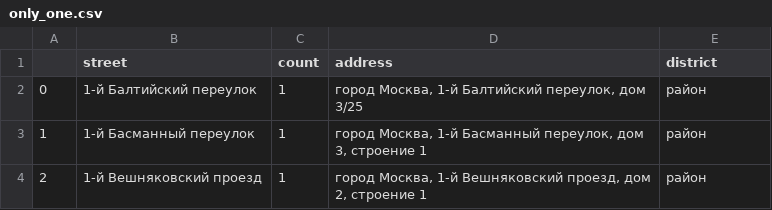
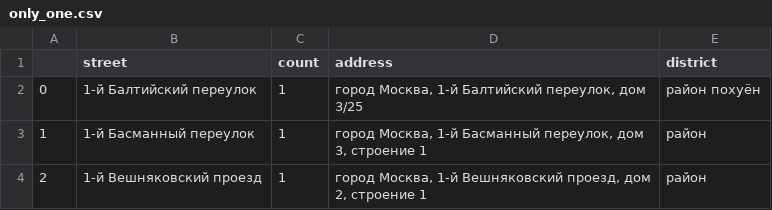
Before and after one commit to convair36/test, a CSV file: only_one.csv, drawn as a sheet; only a part is shown.

Commit message:
Update only_one.csv

```diff
--- a/only_one.csv
+++ b/only_one.csv
@@ -1,3 +1,3 @@
 ,street,count,address,district
-0, 1-й Балтийский переулок,1,"город Москва, 1-й Балтийский переулок, дом 3/25",район
+0, 1-й Балтийский переулок,1,"город Москва, 1-й Балтийский переулок, дом 3/25",район похуён
 1, 1-й Басманный переулок,1,"город Москва, 1-й Басманный переулок, дом 3, строение 1",район
```
